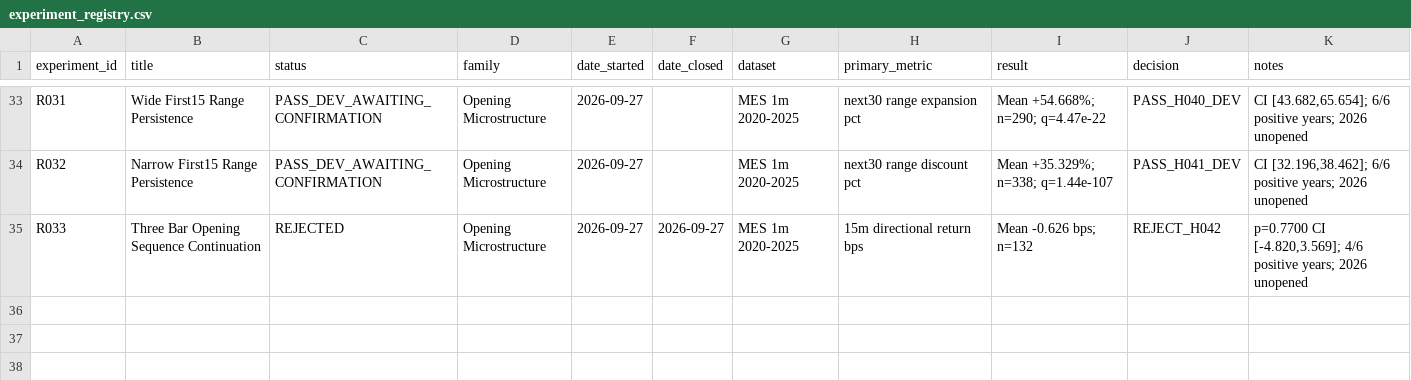
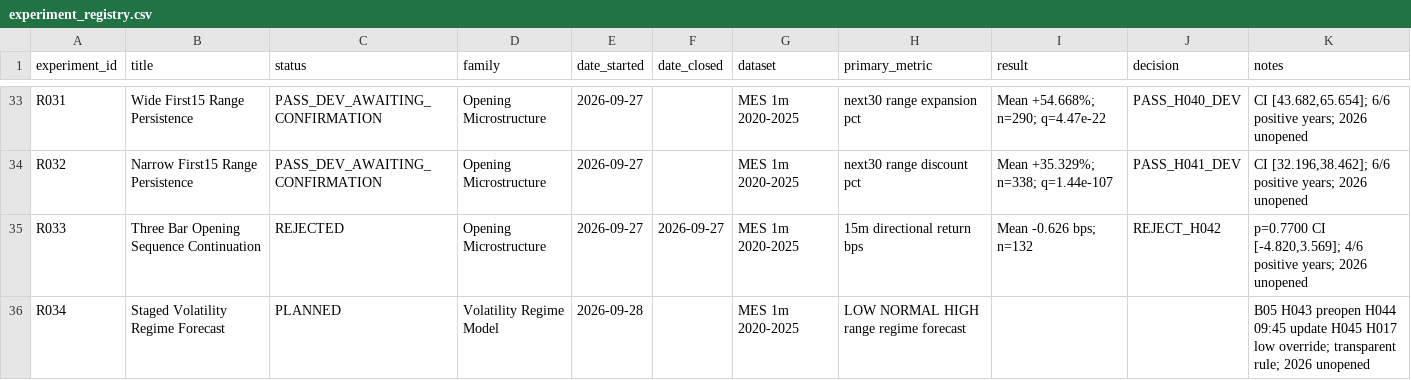
Before and after one commit to rgentil2/MES-Trading-Research, a CSV file: research/experiment_registry.csv, drawn as a sheet; only a part is shown, gaps mark what is left out; the diff names each change by its address in the sheet, - before the commit and + after, or states it on an @@ line.

Commit message:
Pre-register B05 staged volatility-regime forecast

```diff
--- a/research/experiment_registry.csv
+++ b/research/experiment_registry.csv
+row 36: R034 | Staged Volatility Regime Forecast | PLANNED | Volatility Regime Model | 2026-09-28 |  | MES 1m 2020-2025 | LOW NORMAL HIGH range regime forecast |  |  | B05 H043 preopen H044 09:45 update H045 H017 low override; transparent rule; 2026 unopened
```
Also changed, not shown: 1 other file.
